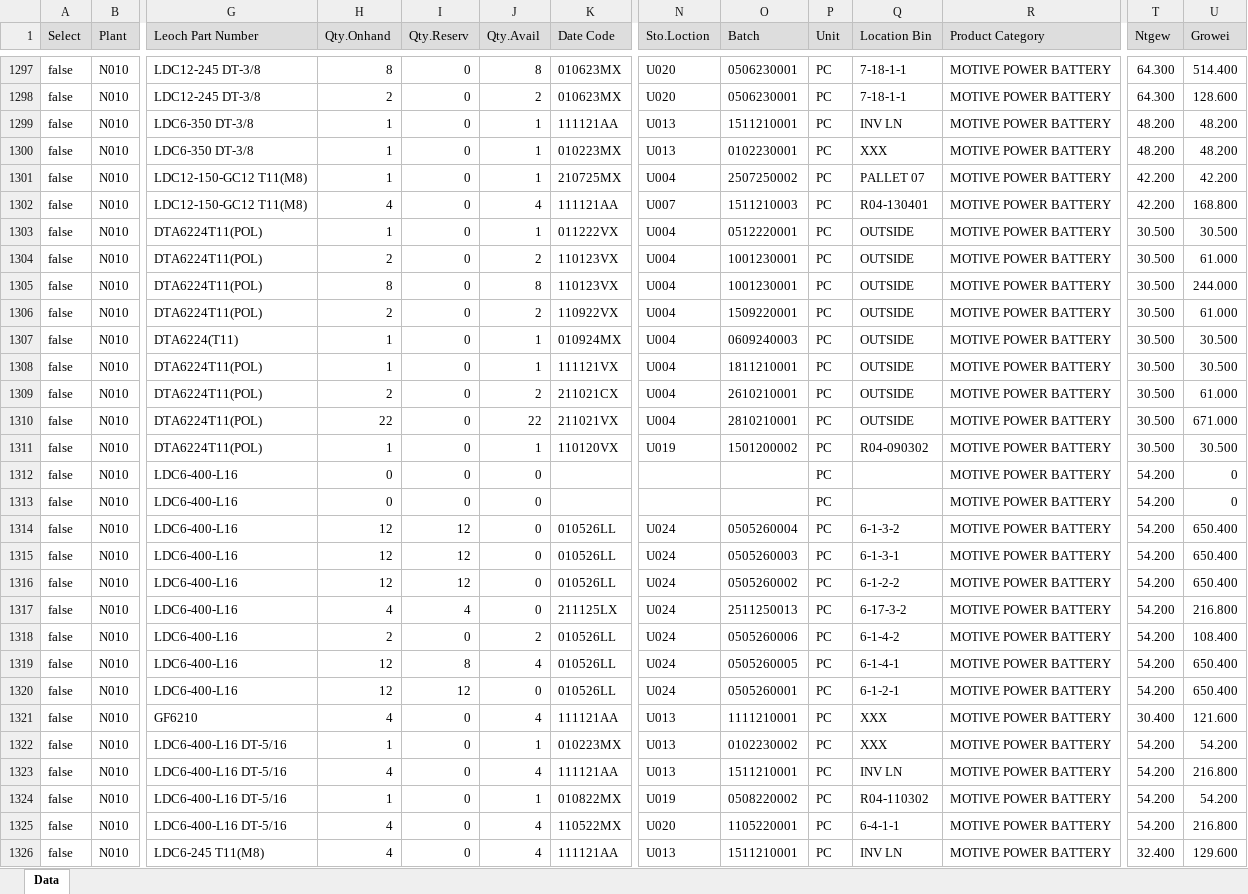
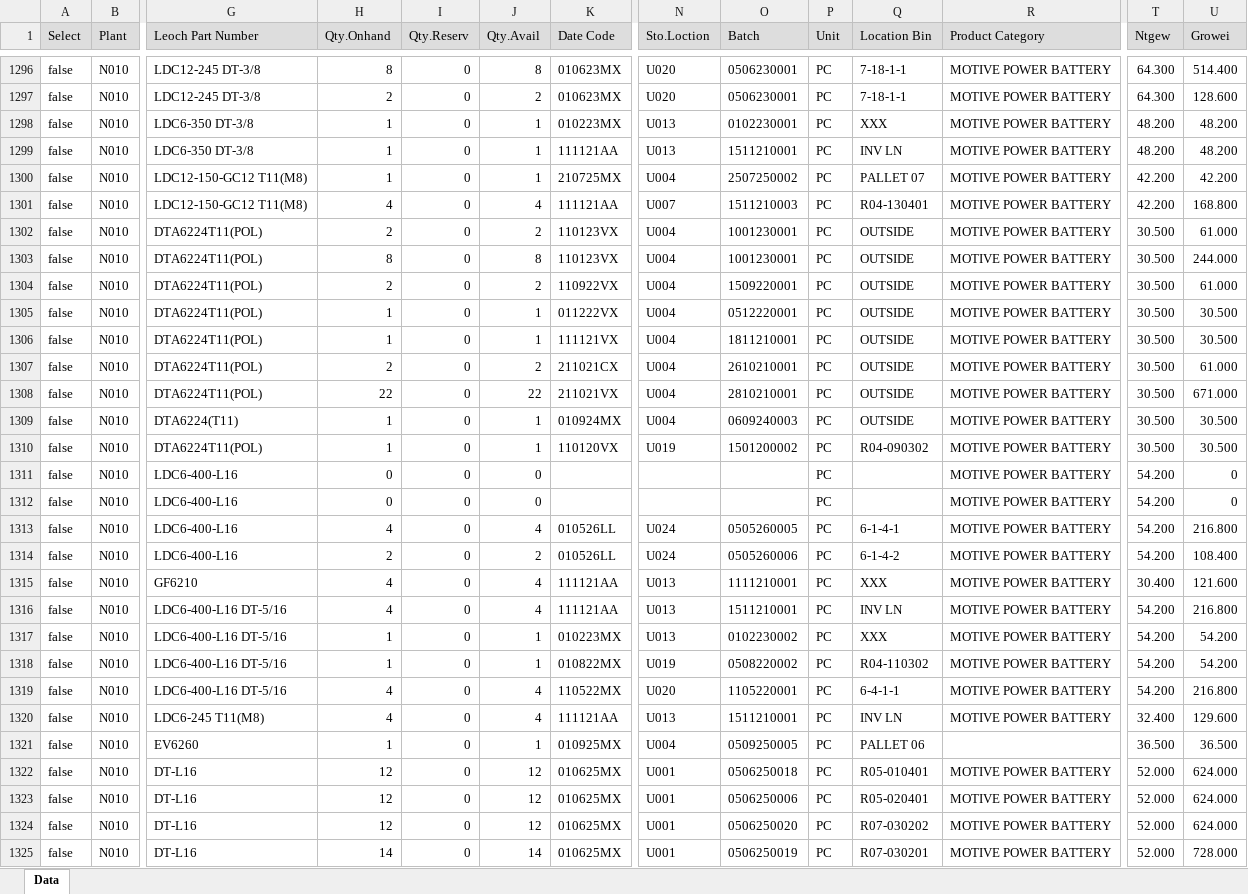
Before and after one commit to LeochBattery/Leoch-Inventory, an Excel workbook: N010.xlsx, sheet Data, drawn as a sheet; only a part is shown, gaps mark what is left out; the shorter side is filled out with more unchanged rows; values as stored, in another font and other column widths than the file's, no borders; removed rows and columns are numbered as before the commit, all else as after; rows hold the shown columns only; the diff covers the shown part only; the diff names each change by its address in the sheet, - before the commit and + after, or states it on an @@ line.

Commit message:
Add files via upload

```diff
--- a/N010.xlsx (sheet Data)
+++ b/N010.xlsx (sheet Data)
@@ row 1303 moved to row 1305: false @@
@@ row 1307 moved to row 1309: false @@
-row 1314: false | N010 | LDC6-400-L16 | 12 | 12 | 0 | 010526LL | U024 | 0505260004 | PC | 6-1-3-2 | MOTIVE POWER BATTERY | 54.200 | 650.400
-H1313 (Qty.Onhand): 12
+H1313 (Qty.Onhand): 4
-I1313 (Qty.Reserv): 12
+I1313 (Qty.Reserv): 0
-J1313 (Qty.Avail): 0
+J1313 (Qty.Avail): 4
-O1313 (Batch): 0505260003
+O1313 (Batch): 0505260005
-Q1313 (Location Bin): 6-1-3-1
+Q1313 (Location Bin): 6-1-4-1
-U1313 (Growei): 650.400
+U1313 (Growei): 216.800
-row 1316: false | N010 | LDC6-400-L16 | 12 | 12 | 0 | 010526LL | U024 | 0505260002 | PC | 6-1-2-2 | MOTIVE POWER BATTERY | 54.200 | 650.400
-row 1317: false | N010 | LDC6-400-L16 | 4 | 4 | 0 | 211125LX | U024 | 2511250013 | PC | 6-17-3-2 | MOTIVE POWER BATTERY | 54.200 | 216.800
-row 1319: false | N010 | LDC6-400-L16 | 12 | 8 | 4 | 010526LL | U024 | 0505260005 | PC | 6-1-4-1 | MOTIVE POWER BATTERY | 54.200 | 650.400
-row 1320: false | N010 | LDC6-400-L16 | 12 | 12 | 0 | 010526LL | U024 | 0505260001 | PC | 6-1-2-1 | MOTIVE POWER BATTERY | 54.200 | 650.400
@@ row 1322 moved to row 1317: false @@
```
Also changed, not shown: 10 added rows, 13 removed rows, 677 moved rows and 134 edited cells elsewhere in this sheet.
